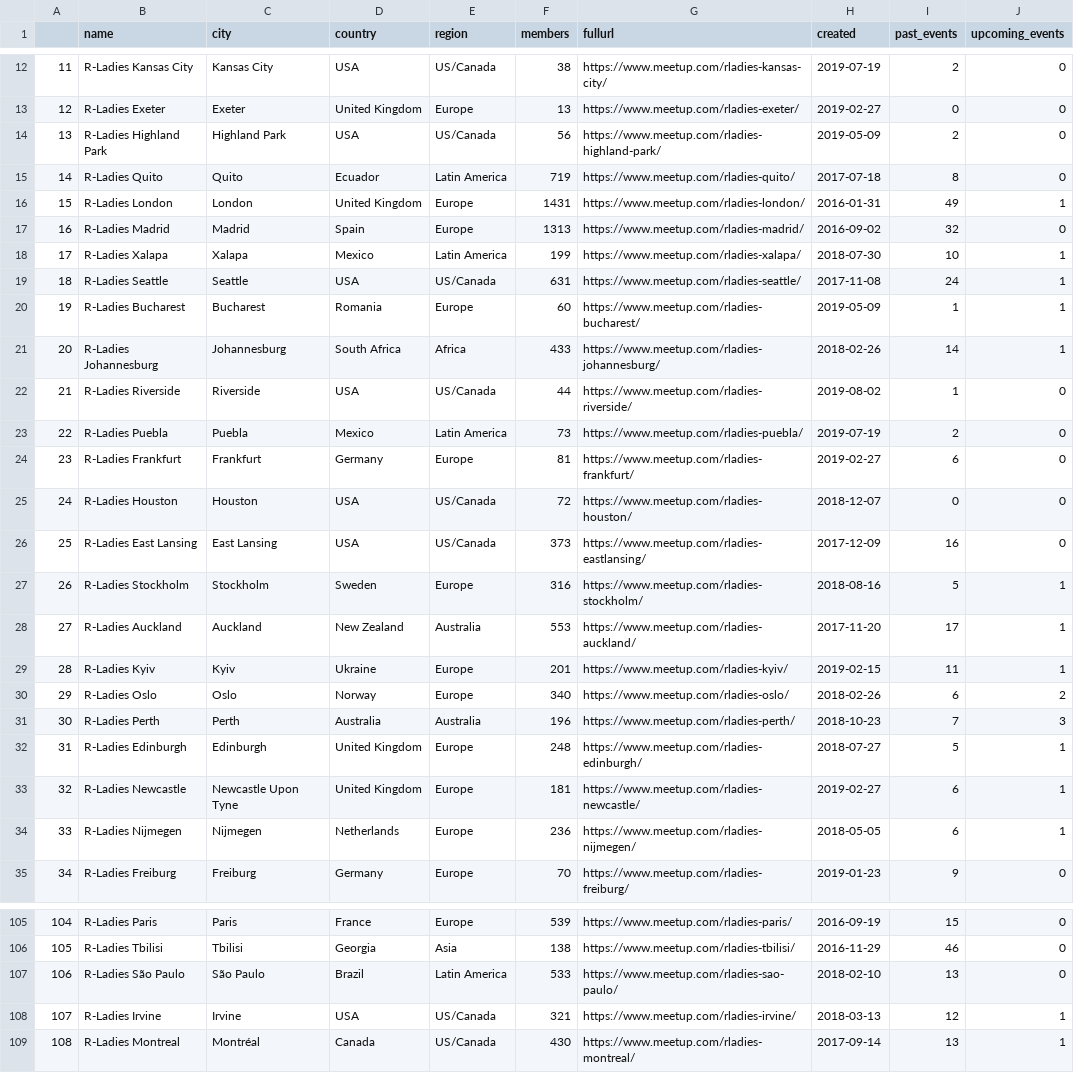
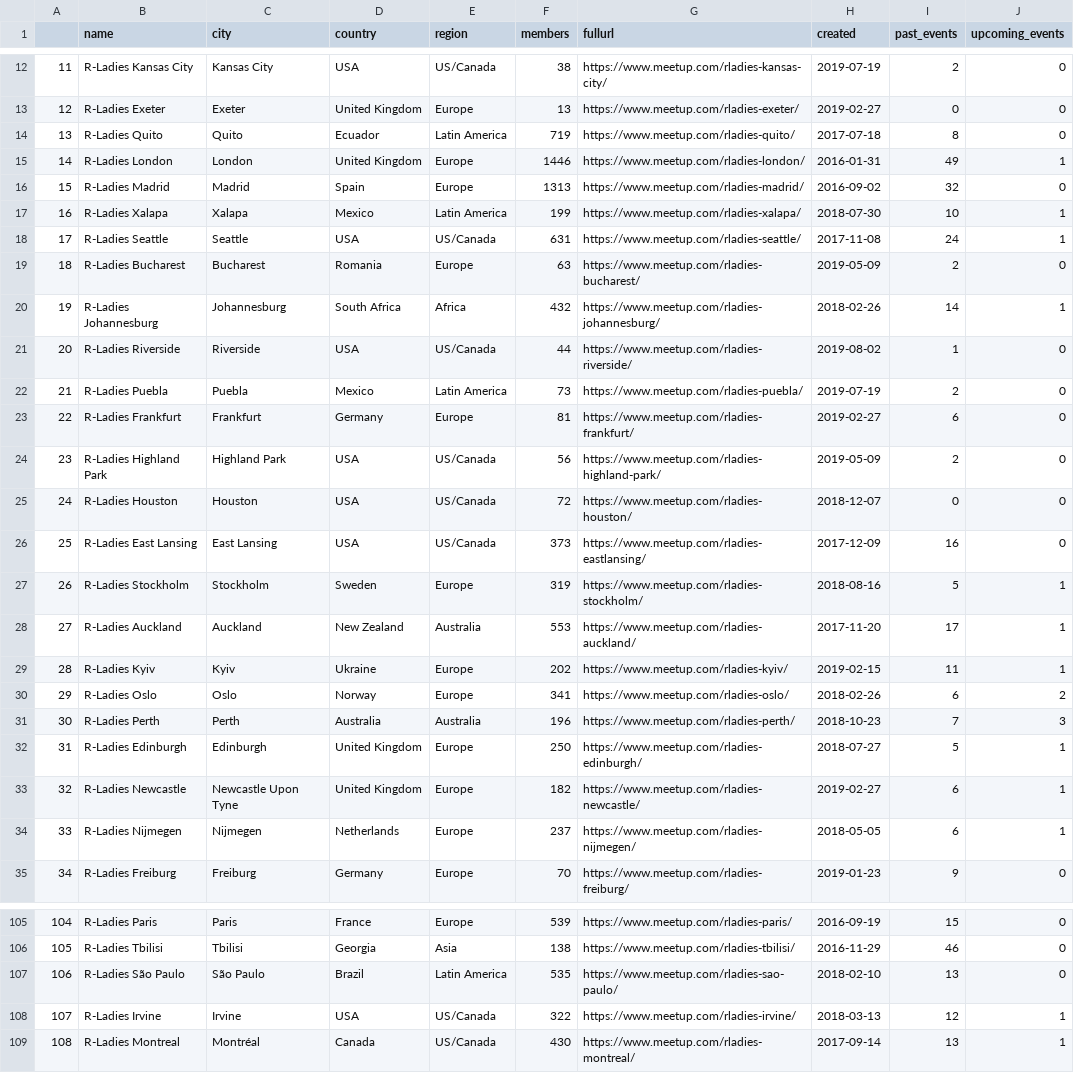
Before and after one commit to benubah/r-community-explorer, a CSV file: docs/data/rladies.csv, drawn as a sheet; only a part is shown, gaps mark what is left out; the diff covers the shown part only.

```diff
--- a/docs/data/rladies.csv
+++ b/docs/data/rladies.csv
@@ -13,23 +13,23 @@
 "12","R-Ladies Exeter","Exeter","United Kingdom","Europe",13,"https://www.meetup.com/rladies-exeter/",2019-02-27,0,0
-"13","R-Ladies Highland Park","Highland Park","USA","US/Canada",56,"https://www.meetup.com/rladies-highland-park/",2019-05-09,2,0
-"14","R-Ladies Quito","Quito","Ecuador","Latin America",719,"https://www.meetup.com/rladies-quito/",2017-07-18,8,0
-"15","R-Ladies London","London","United Kingdom","Europe",1431,"https://www.meetup.com/rladies-london/",2016-01-31,49,1
-"16","R-Ladies Madrid","Madrid","Spain","Europe",1313,"https://www.meetup.com/rladies-madrid/",2016-09-02,32,0
-"17","R-Ladies Xalapa","Xalapa","Mexico","Latin America",199,"https://www.meetup.com/rladies-xalapa/",2018-07-30,10,1
-"18","R-Ladies Seattle","Seattle","USA","US/Canada",631,"https://www.meetup.com/rladies-seattle/",2017-11-08,24,1
-"19","R-Ladies Bucharest","Bucharest","Romania","Europe",60,"https://www.meetup.com/rladies-bucharest/",2019-05-09,1,1
-"20","R-Ladies Johannesburg","Johannesburg","South Africa","Africa",433,"https://www.meetup.com/rladies-johannesburg/",2018-02-26,14,1
-"21","R-Ladies Riverside","Riverside","USA","US/Canada",44,"https://www.meetup.com/rladies-riverside/",2019-08-02,1,0
-"22","R-Ladies Puebla","Puebla","Mexico","Latin America",73,"https://www.meetup.com/rladies-puebla/",2019-07-19,2,0
-"23","R-Ladies Frankfurt","Frankfurt","Germany","Europe",81,"https://www.meetup.com/rladies-frankfurt/",2019-02-27,6,0
+"13","R-Ladies Quito","Quito","Ecuador","Latin America",719,"https://www.meetup.com/rladies-quito/",2017-07-18,8,0
+"14","R-Ladies London","London","United Kingdom","Europe",1446,"https://www.meetup.com/rladies-london/",2016-01-31,49,1
+"15","R-Ladies Madrid","Madrid","Spain","Europe",1313,"https://www.meetup.com/rladies-madrid/",2016-09-02,32,0
+"16","R-Ladies Xalapa","Xalapa","Mexico","Latin America",199,"https://www.meetup.com/rladies-xalapa/",2018-07-30,10,1
+"17","R-Ladies Seattle","Seattle","USA","US/Canada",631,"https://www.meetup.com/rladies-seattle/",2017-11-08,24,1
+"18","R-Ladies Bucharest","Bucharest","Romania","Europe",63,"https://www.meetup.com/rladies-bucharest/",2019-05-09,2,0
+"19","R-Ladies Johannesburg","Johannesburg","South Africa","Africa",432,"https://www.meetup.com/rladies-johannesburg/",2018-02-26,14,1
+"20","R-Ladies Riverside","Riverside","USA","US/Canada",44,"https://www.meetup.com/rladies-riverside/",2019-08-02,1,0
+"21","R-Ladies Puebla","Puebla","Mexico","Latin America",73,"https://www.meetup.com/rladies-puebla/",2019-07-19,2,0
+"22","R-Ladies Frankfurt","Frankfurt","Germany","Europe",81,"https://www.meetup.com/rladies-frankfurt/",2019-02-27,6,0
+"23","R-Ladies Highland Park","Highland Park","USA","US/Canada",56,"https://www.meetup.com/rladies-highland-park/",2019-05-09,2,0
 "24","R-Ladies Houston","Houston","USA","US/Canada",72,"https://www.meetup.com/rladies-houston/",2018-12-07,0,0
 "25","R-Ladies East Lansing","East Lansing","USA","US/Canada",373,"https://www.meetup.com/rladies-eastlansing/",2017-12-09,16,0
-"26","R-Ladies Stockholm","Stockholm","Sweden","Europe",316,"https://www.meetup.com/rladies-stockholm/",2018-08-16,5,1
+"26","R-Ladies Stockholm","Stockholm","Sweden","Europe",319,"https://www.meetup.com/rladies-stockholm/",2018-08-16,5,1
 "27","R-Ladies Auckland","Auckland","New Zealand","Australia",553,"https://www.meetup.com/rladies-auckland/",2017-11-20,17,1
-"28","R-Ladies Kyiv","Kyiv","Ukraine","Europe",201,"https://www.meetup.com/rladies-kyiv/",2019-02-15,11,1
-"29","R-Ladies Oslo","Oslo","Norway","Europe",340,"https://www.meetup.com/rladies-oslo/",2018-02-26,6,2
+"28","R-Ladies Kyiv","Kyiv","Ukraine","Europe",202,"https://www.meetup.com/rladies-kyiv/",2019-02-15,11,1
+"29","R-Ladies Oslo","Oslo","Norway","Europe",341,"https://www.meetup.com/rladies-oslo/",2018-02-26,6,2
 "30","R-Ladies Perth","Perth","Australia","Australia",196,"https://www.meetup.com/rladies-perth/",2018-10-23,7,3
-"31","R-Ladies Edinburgh","Edinburgh","United Kingdom","Europe",248,"https://www.meetup.com/rladies-edinburgh/",2018-07-27,5,1
-"32","R-Ladies Newcastle","Newcastle Upon Tyne","United Kingdom","Europe",181,"https://www.meetup.com/rladies-newcastle/",2019-02-27,6,1
-"33","R-Ladies Nijmegen","Nijmegen","Netherlands","Europe",236,"https://www.meetup.com/rladies-nijmegen/",2018-05-05,6,1
+"31","R-Ladies Edinburgh","Edinburgh","United Kingdom","Europe",250,"https://www.meetup.com/rladies-edinburgh/",2018-07-27,5,1
+"32","R-Ladies Newcastle","Newcastle Upon Tyne","United Kingdom","Europe",182,"https://www.meetup.com/rladies-newcastle/",2019-02-27,6,1
+"33","R-Ladies Nijmegen","Nijmegen","Netherlands","Europe",237,"https://www.meetup.com/rladies-nijmegen/",2018-05-05,6,1
 "34","R-Ladies Freiburg","Freiburg","Germany","Europe",70,"https://www.meetup.com/rladies-freiburg/",2019-01-23,9,0
@@ -106,4 +106,4 @@
 "105","R-Ladies Tbilisi","Tbilisi","Georgia","Asia",138,"https://www.meetup.com/rladies-tbilisi/",2016-11-29,46,0
-"106","R-Ladies São Paulo","São Paulo","Brazil","Latin America",533,"https://www.meetup.com/rladies-sao-paulo/",2018-02-10,13,0
-"107","R-Ladies Irvine","Irvine","USA","US/Canada",321,"https://www.meetup.com/rladies-irvine/",2018-03-13,12,1
+"106","R-Ladies São Paulo","São Paulo","Brazil","Latin America",535,"https://www.meetup.com/rladies-sao-paulo/",2018-02-10,13,0
+"107","R-Ladies Irvine","Irvine","USA","US/Canada",322,"https://www.meetup.com/rladies-irvine/",2018-03-13,12,1
 "108","R-Ladies Montreal","Montréal","Canada","US/Canada",430,"https://www.meetup.com/rladies-montreal/",2017-09-14,13,1
```
Also changed, not shown: 2 added rows, 2 removed rows and 48 edited cells elsewhere in this file, docs/data/rladies_hosts.csv, docs/data/rugs.csv, 5 other files.
